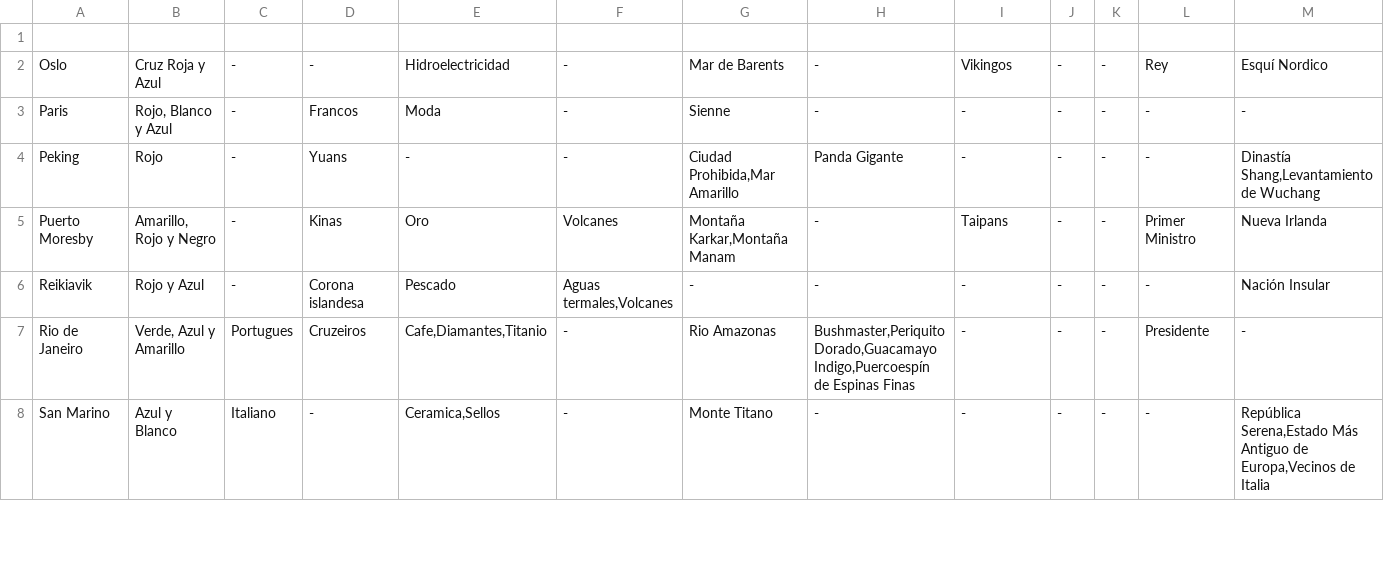
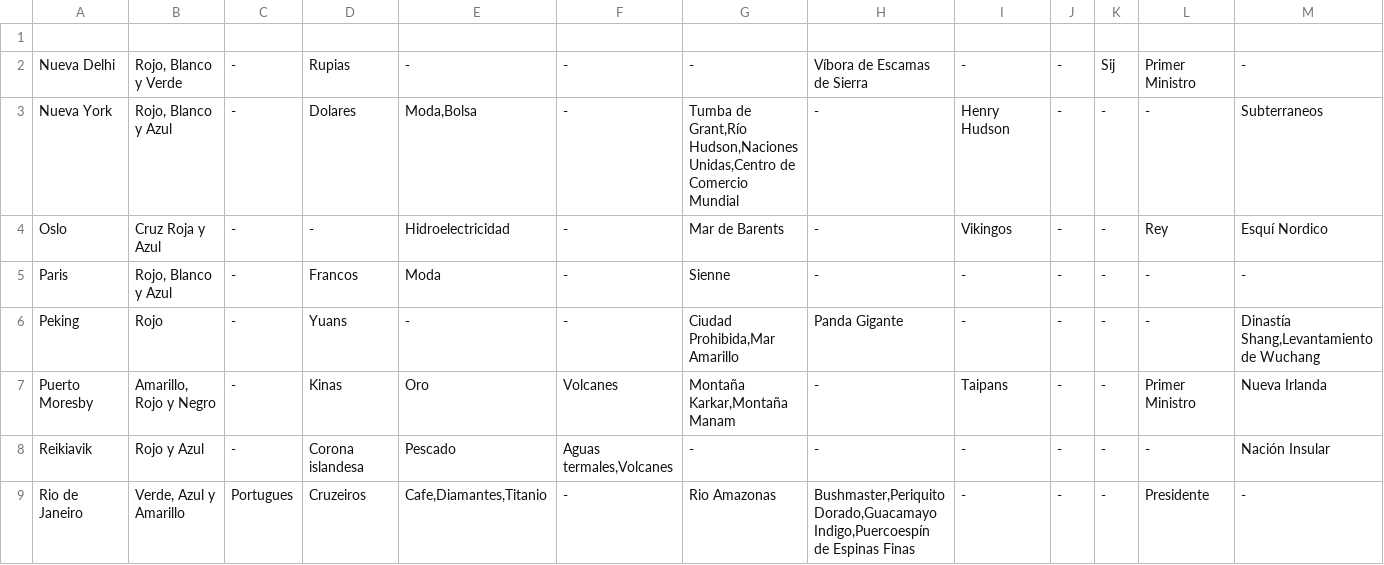
Before and after one commit to Nicolas-Bravo/algo3_tp2, a CSV file: Archivos/destinoFaltantes.csv, drawn as a sheet; only a part is shown; the shorter side is filled out with more unchanged rows; the diff names each change by its address in the sheet, - before the commit and + after, or states it on an @@ line.

```diff
--- a/Archivos/destinoFaltantes.csv
+++ b/Archivos/destinoFaltantes.csv
+row 2: Nueva Delhi | Rojo, Blanco y Verde | - | Rupias | - | - | - | Víbora de Escamas de Sierra | - | - | Sij | Primer Ministro | -
+row 3: Nueva York | Rojo, Blanco y Azul | - | Dolares | Moda,Bolsa | - | Tumba de Grant,Río Hudson,Naciones Unidas,Centro de Comercio Mundial | - | Henry Hudson | - | - | - | Subterraneos
```
Also changed, not shown: Archivos/destinos.csv.
